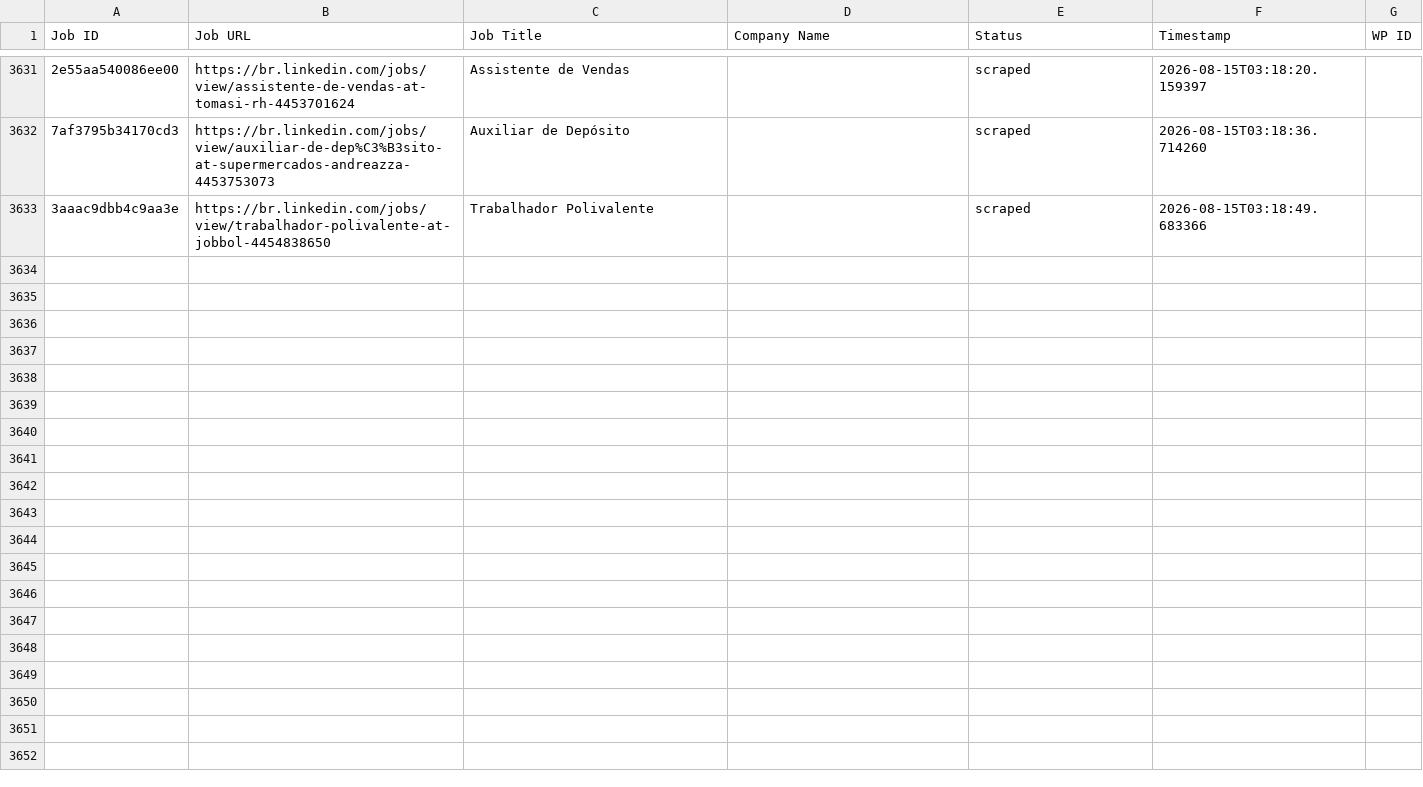
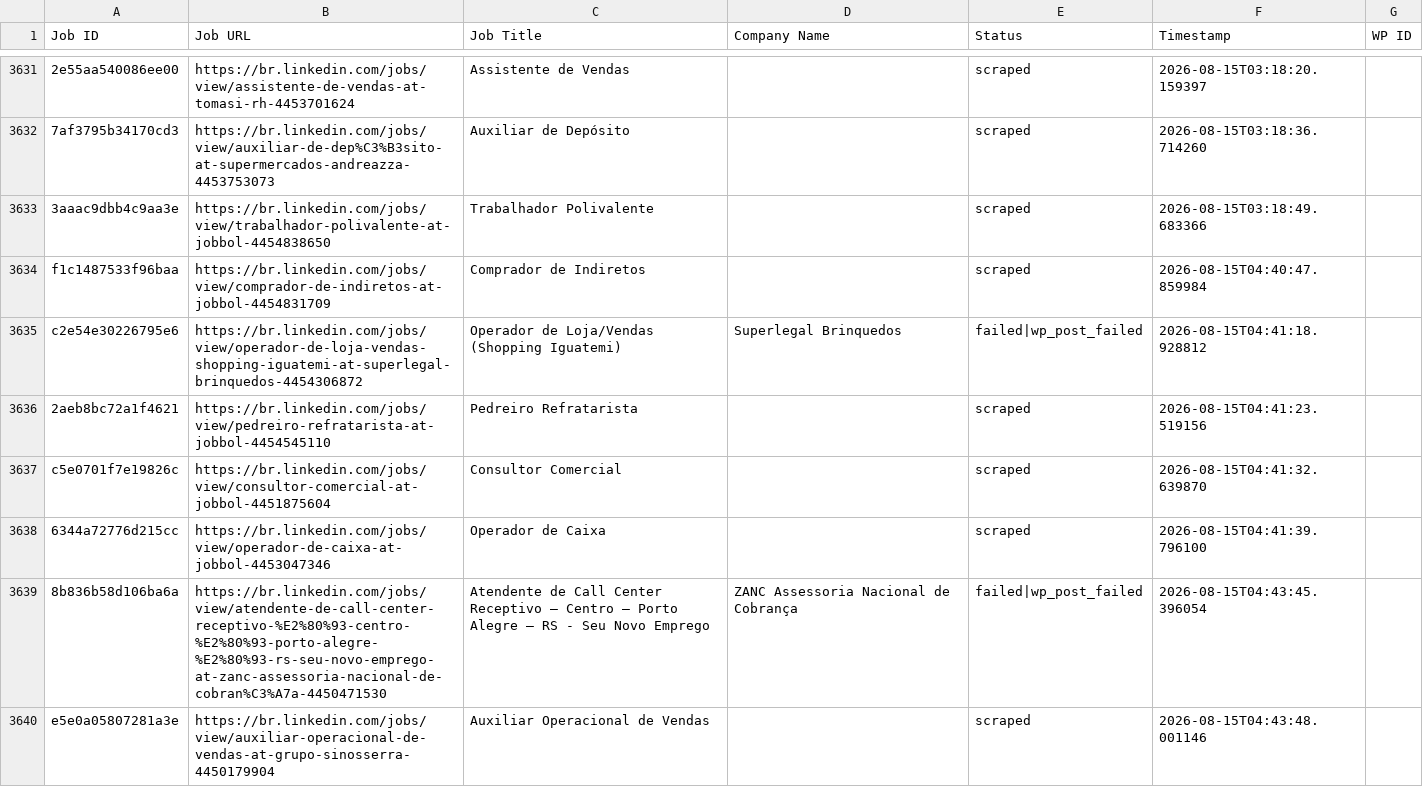
Before and after one commit to mimusdesign/me, a CSV file: processed_jobs.csv, drawn as a sheet; only a part is shown, gaps mark what is left out; the diff covers the shown part only; the diff names each change by its address in the sheet, - before the commit and + after, or states it on an @@ line.

```diff
--- a/processed_jobs.csv
+++ b/processed_jobs.csv
+row 3634: f1c1487533f96baa | https://br.linkedin.com/jobs/view/comprador-de-indiretos-at-jobbol-4454831709 | Comprador de Indiretos |  | scraped | 2026-08-15T04:40:47.859984
+row 3635: c2e54e30226795e6 | https://br.linkedin.com/jobs/view/operador-de-loja-vendas-shopping-iguatemi-at-superlegal-brinquedos-4454306872 | Operador de Loja/Vendas (Shopping Iguatemi) | Superlegal Brinquedos | failed|wp_post_failed | 2026-08-15T04:41:18.928812
+row 3636: 2aeb8bc72a1f4621 | https://br.linkedin.com/jobs/view/pedreiro-refratarista-at-jobbol-4454545110 | Pedreiro Refratarista |  | scraped | 2026-08-15T04:41:23.519156
+row 3637: c5e0701f7e19826c | https://br.linkedin.com/jobs/view/consultor-comercial-at-jobbol-4451875604 | Consultor Comercial |  | scraped | 2026-08-15T04:41:32.639870
+row 3638: 6344a72776d215cc | https://br.linkedin.com/jobs/view/operador-de-caixa-at-jobbol-4453047346 | Operador de Caixa |  | scraped | 2026-08-15T04:41:39.796100
+row 3639: 8b836b58d106ba6a | https://br.linkedin.com/jobs/view/atendente-de-call-center-receptivo-%E2%80%93-centro-%E2%80%93-porto-alegre-%E2%80%93-rs-seu-novo-emprego-at-zanc-assessoria-nacional-de-cobran%C3%A7a-4450471530 | Atendente de Call Center Receptivo – Centro – Porto Alegre – RS - Seu Novo Emprego | ZANC Assessoria Nacional de Cobrança | failed|wp_post_failed | 2026-08-15T04:43:45.396054
+row 3640: e5e0a05807281a3e | https://br.linkedin.com/jobs/view/auxiliar-operacional-de-vendas-at-grupo-sinosserra-4450179904 | Auxiliar Operacional de Vendas |  | scraped | 2026-08-15T04:43:48.001146
```
Also changed, not shown: 19 added rows elsewhere in this file.
